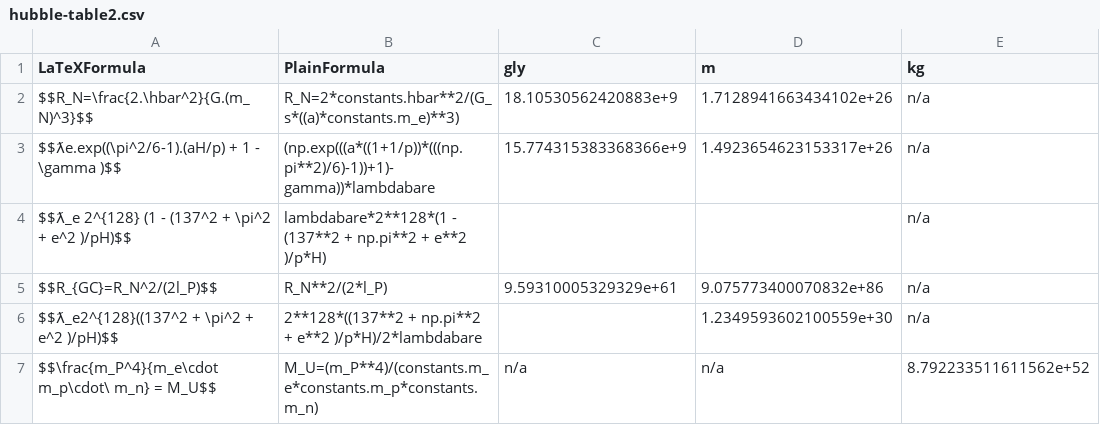
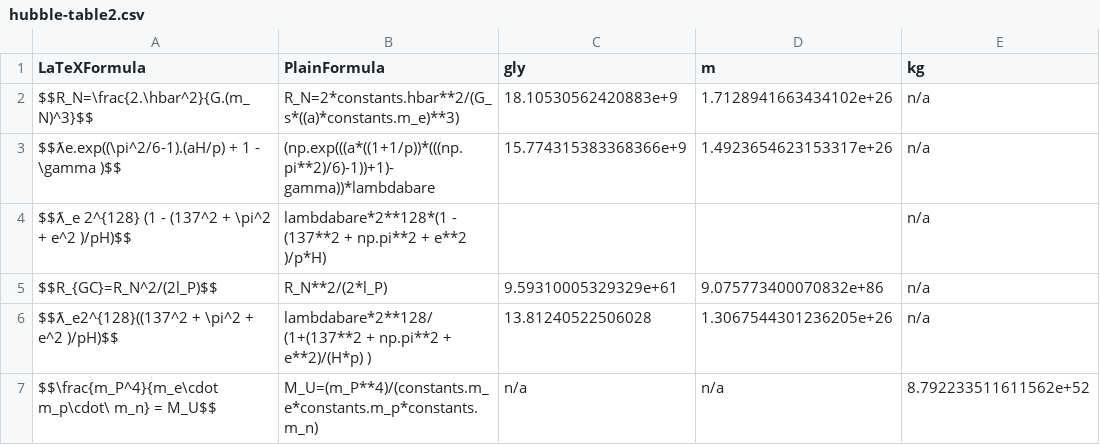
Before and after one commit to LaGuer/hubble-table, a CSV file: hubble-table2.csv, drawn as a sheet.

Commit message:
Update hubble-table2.csv

```diff
--- a/hubble-table2.csv
+++ b/hubble-table2.csv
@@ -5,3 +5,3 @@ $$ƛ_e 2^{128} (1 - (137^2 + \pi^2 + e^2 )/pH)$$, lambdabare*2**128*(1 - (137**2
 $$R_{GC}=R_N^2/(2l_P)$$, R_N**2/(2*l_P),9.59310005329329e+61 , 9.075773400070832e+86, n/a
-$$ƛ_e2^{128}((137^2 + \pi^2 + e^2 )/pH)$$, 2**128*((137**2 + np.pi**2 + e**2 )/p*H)/2*lambdabare, , 1.2349593602100559e+30, n/a
+$$ƛ_e2^{128}((137^2 + \pi^2 + e^2 )/pH)$$, lambdabare*2**128/(1+(137**2 + np.pi**2 + e**2)/(H*p) ), 13.81240522506028, 1.3067544301236205e+26, n/a
 $$\frac{m_P^4}{m_e\cdot m_p\cdot\ m_n} = M_U$$, M_U=(m_P**4)/(constants.m_e*constants.m_p*constants.m_n), n/a, n/a, 8.792233511611562e+52
```
